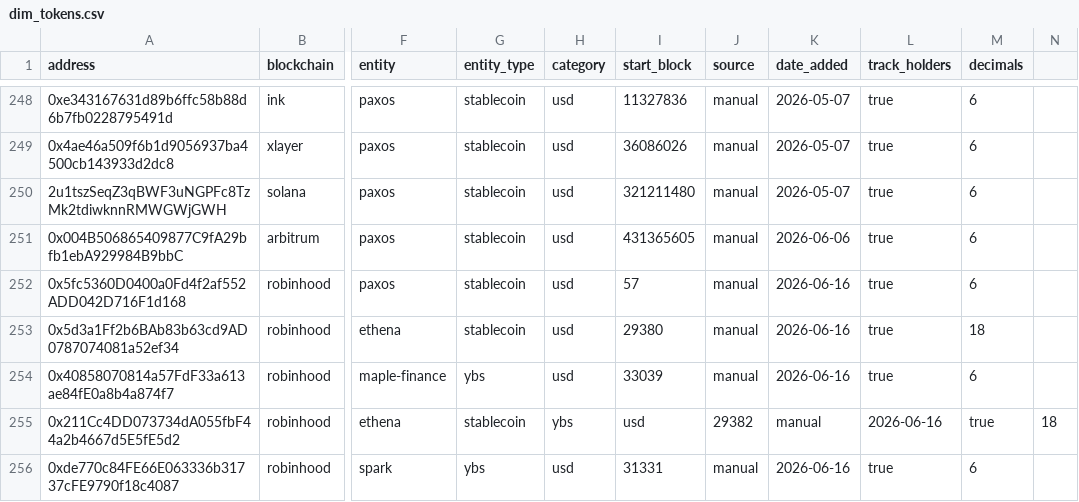
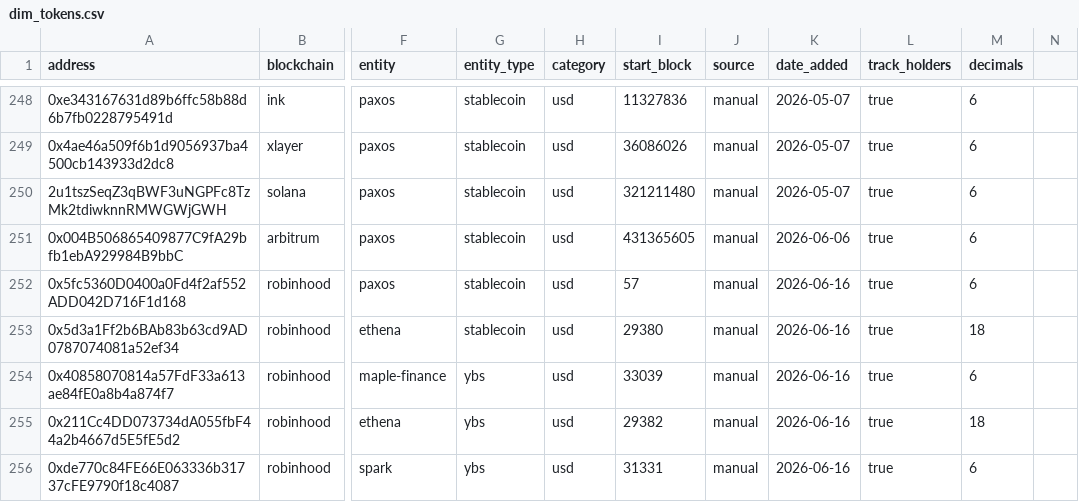
Before and after one commit to Entropy-Advisors/entropy-shared-seeds, a CSV file: seeds/dim_tokens.csv, drawn as a sheet; only a part is shown, gaps mark what is left out; the diff names each change by its address in the sheet, - before the commit and + after, or states it on an @@ line.

Commit message:
Update dim_tokens.csv

```diff
--- a/seeds/dim_tokens.csv
+++ b/seeds/dim_tokens.csv
-G255 (entity_type): stablecoin
+G255 (entity_type): ybs
-H255 (category): ybs
+H255 (category): usd
-I255 (start_block): usd
+I255 (start_block): 29382
-J255 (source): 29382
+J255 (source): manual
-K255 (date_added): manual
+K255 (date_added): 2026-06-16
-L255 (track_holders): 2026-06-16
+L255 (track_holders): true
-M255 (decimals): true
+M255 (decimals): 18
-N255: 18
+N255: (empty)
```
